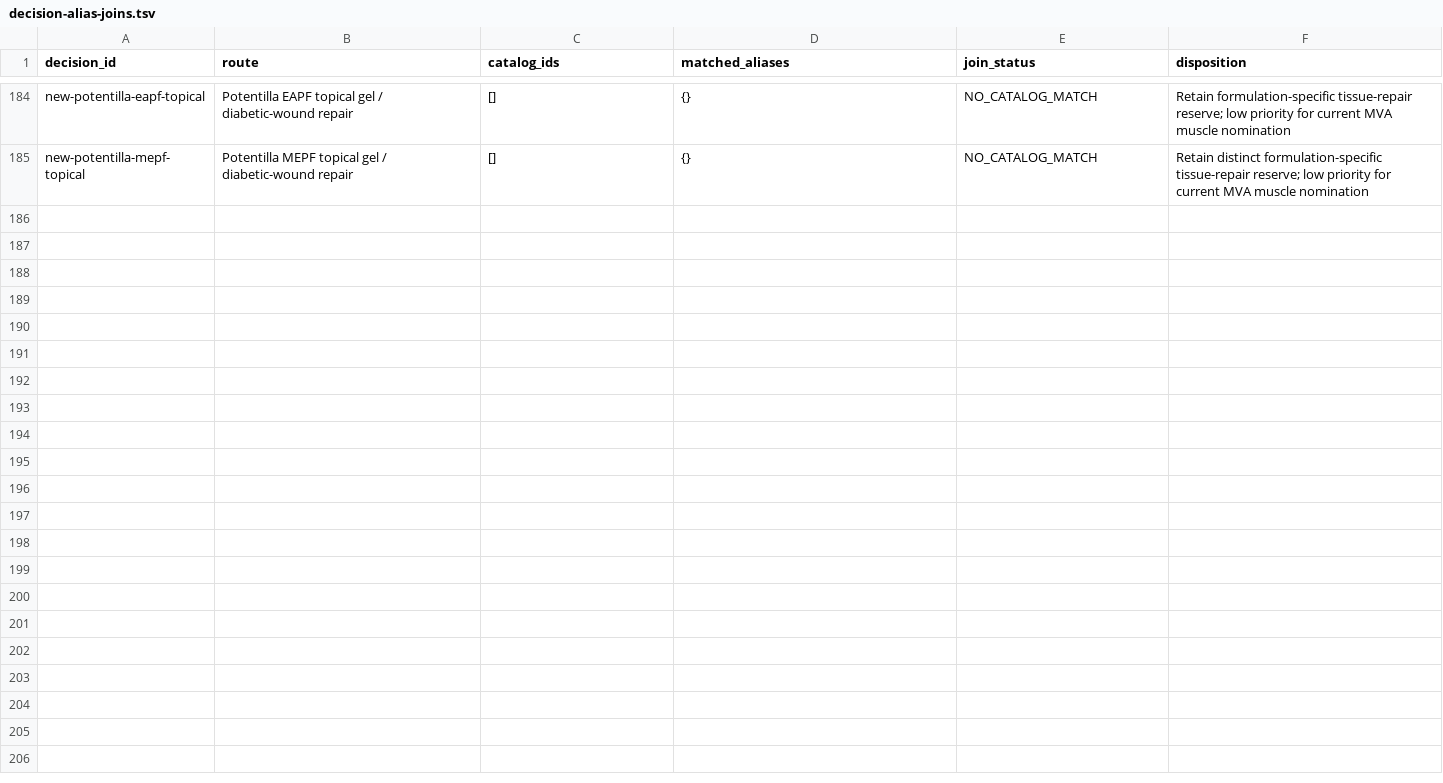
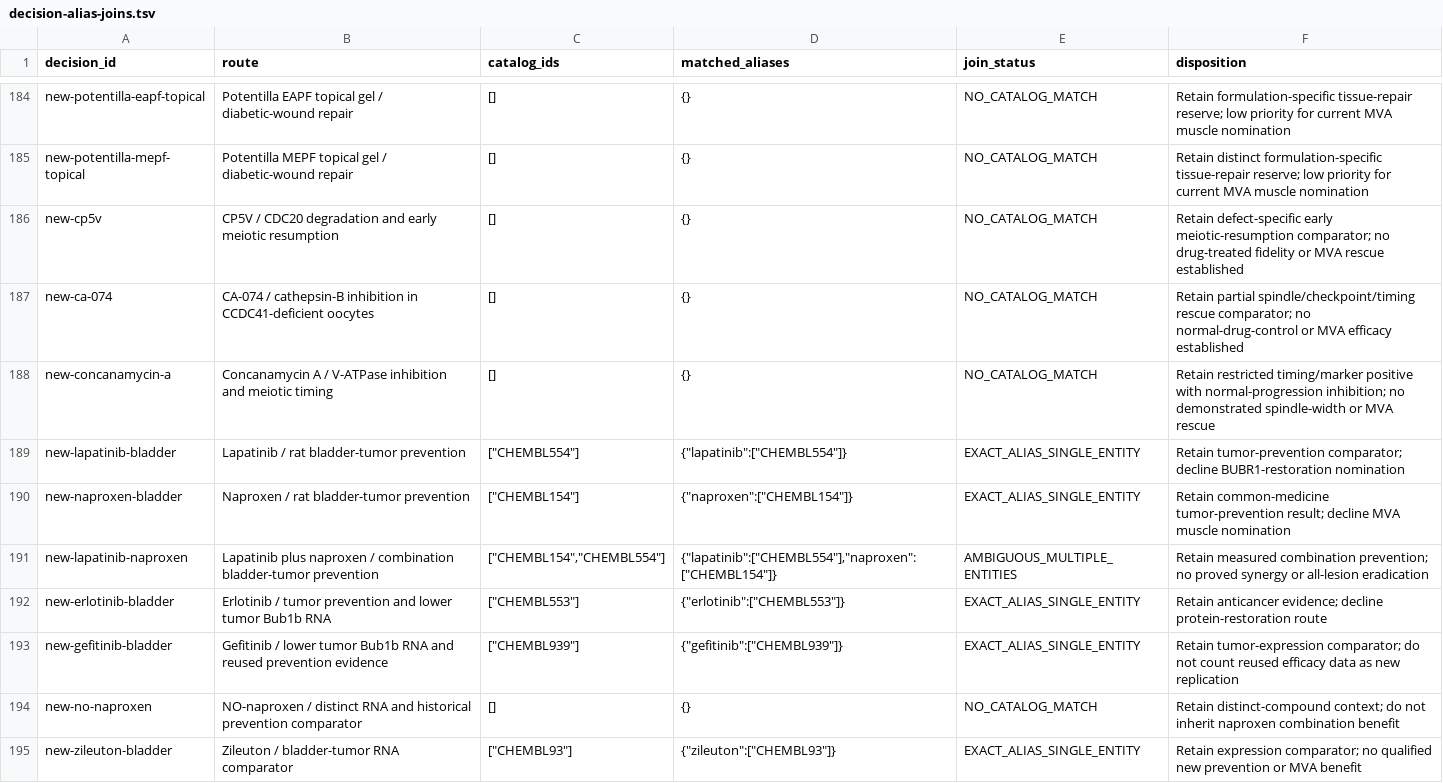
Before and after one commit to EternaPeptix/mva-hackathon, a TSV file: workflow/track2-drug-census/decision-alias-joins.tsv, drawn as a sheet; only a part is shown, gaps mark what is left out; the diff names each change by its address in the sheet, - before the commit and + after, or states it on an @@ line.

Commit message:
Complete original source queue and qualify distinct drug outcomes

```diff
--- a/workflow/track2-drug-census/decision-alias-joins.tsv
+++ b/workflow/track2-drug-census/decision-alias-joins.tsv
+row 186: new-cp5v | CP5V / CDC20 degradation and early meiotic resumption | [] | {} | NO_CATALOG_MATCH | Retain defect-specific early meiotic-resumption comparator; no drug-treated fidelity or MVA rescue established
+row 187: new-ca-074 | CA-074 / cathepsin-B inhibition in CCDC41-deficient oocytes | [] | {} | NO_CATALOG_MATCH | Retain partial spindle/checkpoint/timing rescue comparator; no normal-drug-control or MVA efficacy established
+row 188: new-concanamycin-a | Concanamycin A / V-ATPase inhibition and meiotic timing | [] | {} | NO_CATALOG_MATCH | Retain restricted timing/marker positive with normal-progression inhibition; no demonstrated spindle-width or MVA rescue
+row 189: new-lapatinib-bladder | Lapatinib / rat bladder-tumor prevention | ["CHEMBL554"] | {"lapatinib":["CHEMBL554"]} | EXACT_ALIAS_SINGLE_ENTITY | Retain tumor-prevention comparator; decline BUBR1-restoration nomination
+row 190: new-naproxen-bladder | Naproxen / rat bladder-tumor prevention | ["CHEMBL154"] | {"naproxen":["CHEMBL154"]} | EXACT_ALIAS_SINGLE_ENTITY | Retain common-medicine tumor-prevention result; decline MVA muscle nomination
+row 191: new-lapatinib-naproxen | Lapatinib plus naproxen / combination bladder-tumor prevention | ["CHEMBL154","CHEMBL554"] | {"lapatinib":["CHEMBL554"],"naproxen":["CHEMBL154"]} | AMBIGUOUS_MULTIPLE_ENTITIES | Retain measured combination prevention; no proved synergy or all-lesion eradication
+row 192: new-erlotinib-bladder | Erlotinib / tumor prevention and lower tumor Bub1b RNA | ["CHEMBL553"] | {"erlotinib":["CHEMBL553"]} | EXACT_ALIAS_SINGLE_ENTITY | Retain anticancer evidence; decline protein-restoration route
+row 193: new-gefitinib-bladder | Gefitinib / lower tumor Bub1b RNA and reused prevention evidence | ["CHEMBL939"] | {"gefitinib":["CHEMBL939"]} | EXACT_ALIAS_SINGLE_ENTITY | Retain tumor-expression comparator; do not count reused efficacy data as new replication
+row 194: new-no-naproxen | NO-naproxen / distinct RNA and historical prevention comparator | [] | {} | NO_CATALOG_MATCH | Retain distinct-compound context; do not inherit naproxen combination benefit
+row 195: new-zileuton-bladder | Zileuton / bladder-tumor RNA comparator | ["CHEMBL93"] | {"zileuton":["CHEMBL93"]} | EXACT_ALIAS_SINGLE_ENTITY | Retain expression comparator; no qualified new prevention or MVA benefit
```
Also changed, not shown: 32 other files.
